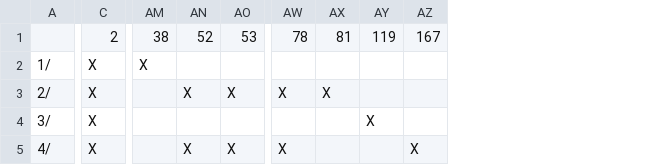
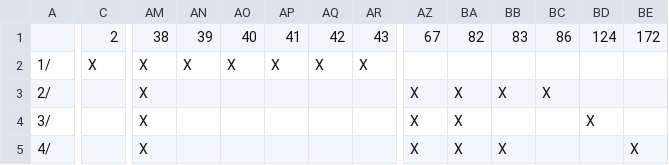
Before and after one commit to nassimesi/Asset, a CSV file: CLEF/CLEF/data/0_clean_PCMs/out.csv, drawn as a sheet; only a part is shown, gaps mark what is left out; addresses are those after the commit; the diff covers the shown part only; the diff names each change by its address in the sheet, - before the commit and + after, or states it on an @@ line.

```diff
--- a/CLEF/CLEF/data/0_clean_PCMs/out.csv
+++ b/CLEF/CLEF/data/0_clean_PCMs/out.csv
+column AP, rows 1-2: 41 | X
+column AQ, rows 1-2: 42 | X
+column AR, rows 1-2: 43 | X
+column BD, rows 1-4: 124 |  |  | X
+column BE, rows 1-5: 172 |  |  |  | X
-AN1: 52
+AN1: 39
-AO1: 53
+AO1: 40
-AZ1: 78
+AZ1: 67
-BA1: 81
+BA1: 82
-BB1: 119
+BB1: 83
-BC1: 167
+BC1: 86
-AN2: (empty)
+AN2: X
-AO2: (empty)
+AO2: X
-C3:C5: X
+C3:C5: (empty)
-AM3:AM5: (empty)
+AM3:AM5: X
-AN3: X
+AN3: (empty)
-AO3: X
+AO3: (empty)
-BB3: (empty)
+BB3: X
-BC3: (empty)
+BC3: X
-AZ4: (empty)
+AZ4: X
-BA4:BA5: (empty)
+BA4:BA5: X
-BB4: X
+BB4: (empty)
-AN5: X
+AN5: (empty)
-AO5: X
+AO5: (empty)
-BB5: (empty)
+BB5: X
-BC5: X
+BC5: (empty)
```
Also changed, not shown: 15 edited cells elsewhere in this file, 28 other files.
